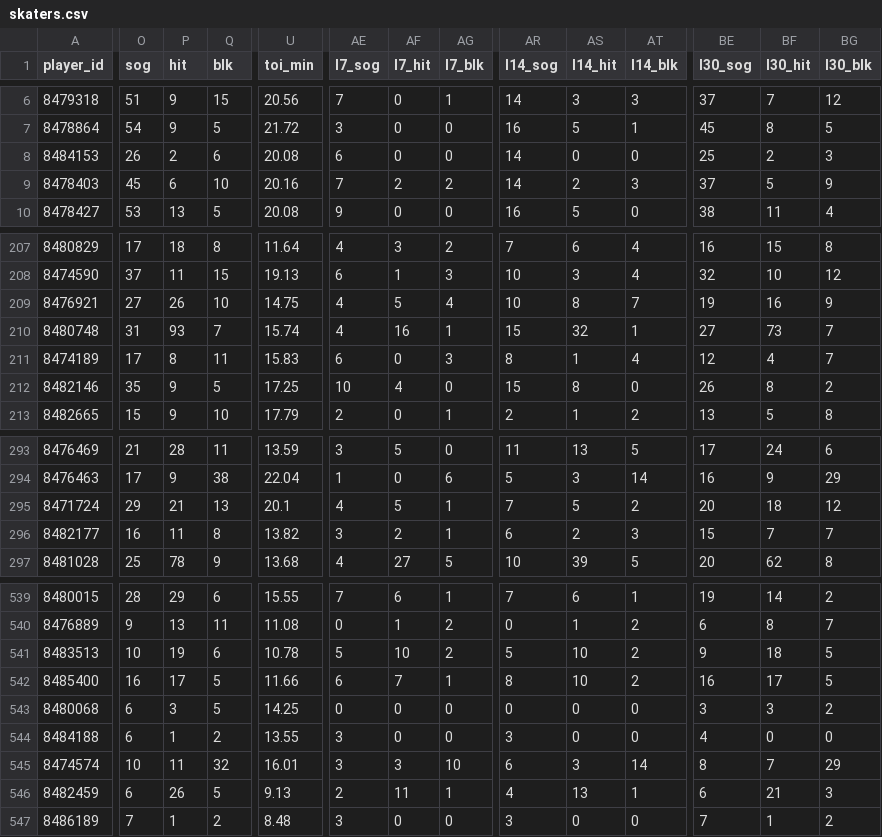
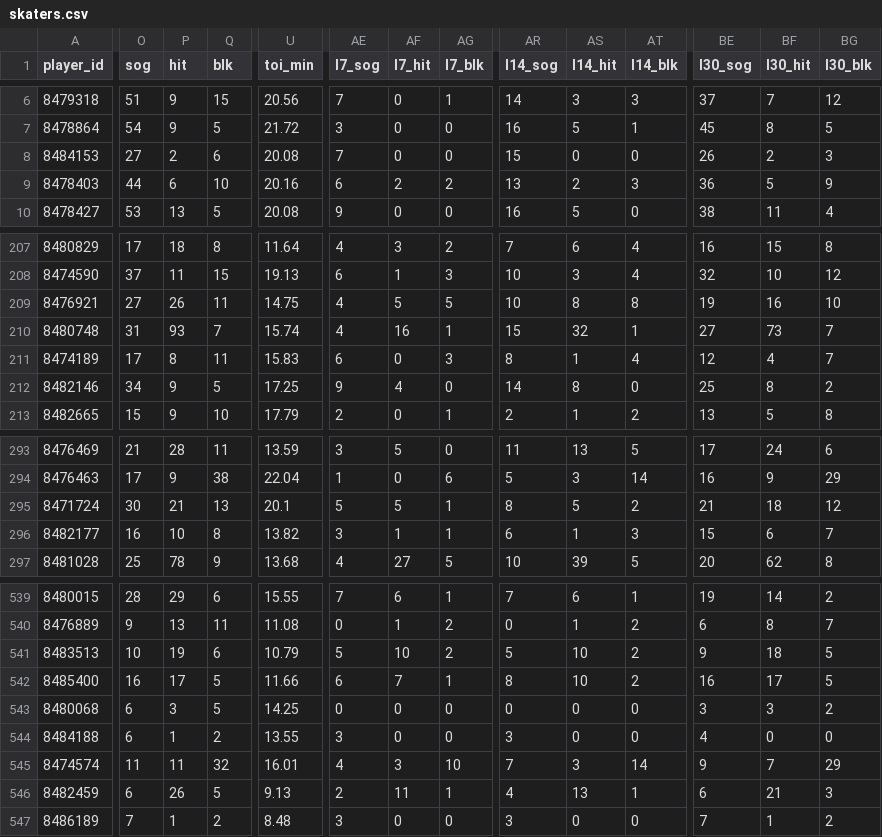
Before and after one commit to barakarmy/nhl-feed, a CSV file: docs/skaters.csv, drawn as a sheet; only a part is shown, gaps mark what is left out; the diff covers the shown part only; the diff names each change by its address in the sheet, - before the commit and + after, or states it on an @@ line.

```diff
--- a/docs/skaters.csv
+++ b/docs/skaters.csv
-O8 (sog): 26
+O8 (sog): 27
-AE8 (l7_sog): 6
+AE8 (l7_sog): 7
-AR8 (l14_sog): 14
+AR8 (l14_sog): 15
-BE8 (l30_sog): 25
+BE8 (l30_sog): 26
-O9 (sog): 45
+O9 (sog): 44
-AE9 (l7_sog): 7
+AE9 (l7_sog): 6
-AR9 (l14_sog): 14
+AR9 (l14_sog): 13
-BE9 (l30_sog): 37
+BE9 (l30_sog): 36
-Q209 (blk): 10
+Q209 (blk): 11
-AG209 (l7_blk): 4
+AG209 (l7_blk): 5
-AT209 (l14_blk): 7
+AT209 (l14_blk): 8
-BG209 (l30_blk): 9
+BG209 (l30_blk): 10
-O212 (sog): 35
+O212 (sog): 34
-AE212 (l7_sog): 10
+AE212 (l7_sog): 9
-AR212 (l14_sog): 15
+AR212 (l14_sog): 14
-BE212 (l30_sog): 26
+BE212 (l30_sog): 25
-O295 (sog): 29
+O295 (sog): 30
-AE295 (l7_sog): 4
+AE295 (l7_sog): 5
-AR295 (l14_sog): 7
+AR295 (l14_sog): 8
-BE295 (l30_sog): 20
+BE295 (l30_sog): 21
-P296 (hit): 11
+P296 (hit): 10
-AF296 (l7_hit): 2
+AF296 (l7_hit): 1
-AS296 (l14_hit): 2
+AS296 (l14_hit): 1
-BF296 (l30_hit): 7
+BF296 (l30_hit): 6
-U541 (toi_min): 10.78
+U541 (toi_min): 10.79
-O545 (sog): 10
+O545 (sog): 11
-AE545 (l7_sog): 3
+AE545 (l7_sog): 4
-AR545 (l14_sog): 6
+AR545 (l14_sog): 7
-BE545 (l30_sog): 8
+BE545 (l30_sog): 9
```
Also changed, not shown: 59 edited cells elsewhere in this file, docs/advanced.csv, docs/goalies.csv, 2 other files.
